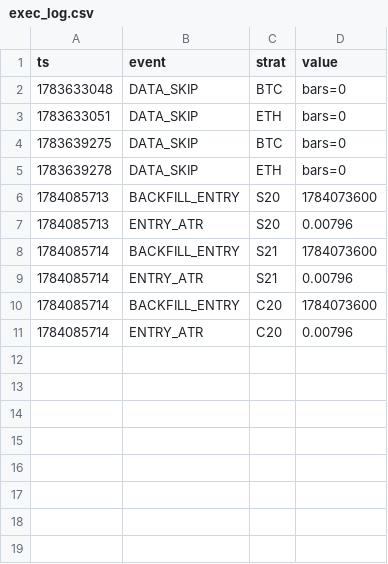
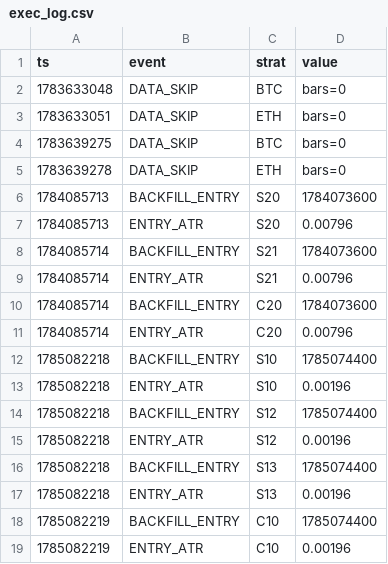
Before and after one commit to Jessieeeeai/dpl-flow-bot, a CSV file: exec_log.csv, drawn as a sheet.

```diff
--- a/exec_log.csv
+++ b/exec_log.csv
@@ -11 +11,9 @@ ts,event,strat,value
 1784085714,ENTRY_ATR,C20,0.00796
+1785082218,BACKFILL_ENTRY,S10,1785074400
+1785082218,ENTRY_ATR,S10,0.00196
+1785082218,BACKFILL_ENTRY,S12,1785074400
+1785082218,ENTRY_ATR,S12,0.00196
+1785082218,BACKFILL_ENTRY,S13,1785074400
+1785082218,ENTRY_ATR,S13,0.00196
+1785082219,BACKFILL_ENTRY,C10,1785074400
+1785082219,ENTRY_ATR,C10,0.00196
```
Also changed, not shown: 1 other file.
